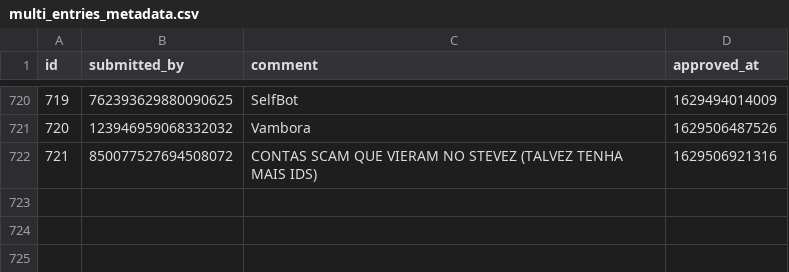
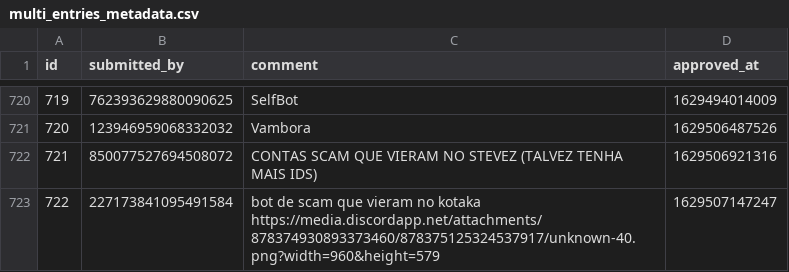
Before and after one commit to LorittaBot/FloppaPowerData, a CSV file: multi_entries_metadata.csv, drawn as a sheet; only a part is shown, gaps mark what is left out; the diff names each change by its address in the sheet, - before the commit and + after, or states it on an @@ line.

```diff
--- a/multi_entries_metadata.csv
+++ b/multi_entries_metadata.csv
+row 723: 722 | 227173841095491584 | bot de scam que vieram no kotaka https://media.discordapp.net/attachments/878374930893373460/878375125324537917/unknown-40.png?width=960&height=579 | 1629507147247
```
Also changed, not shown: blocked_users.csv, users_approvals.csv, 1 other file.
